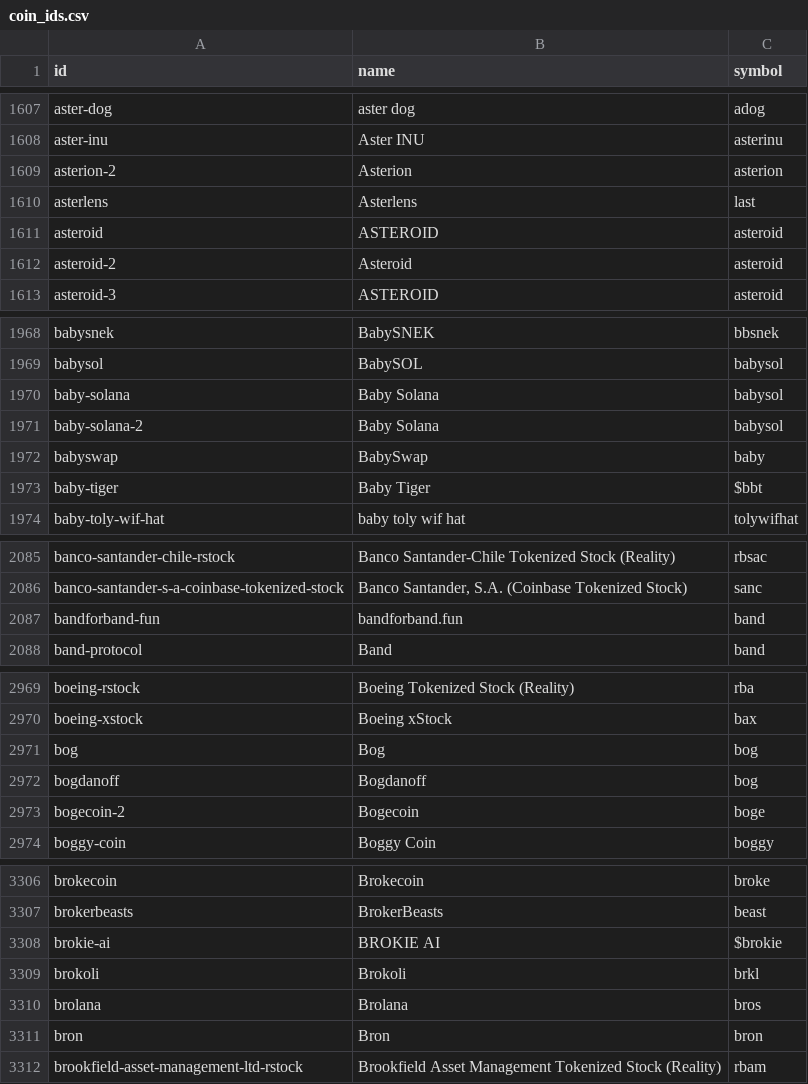
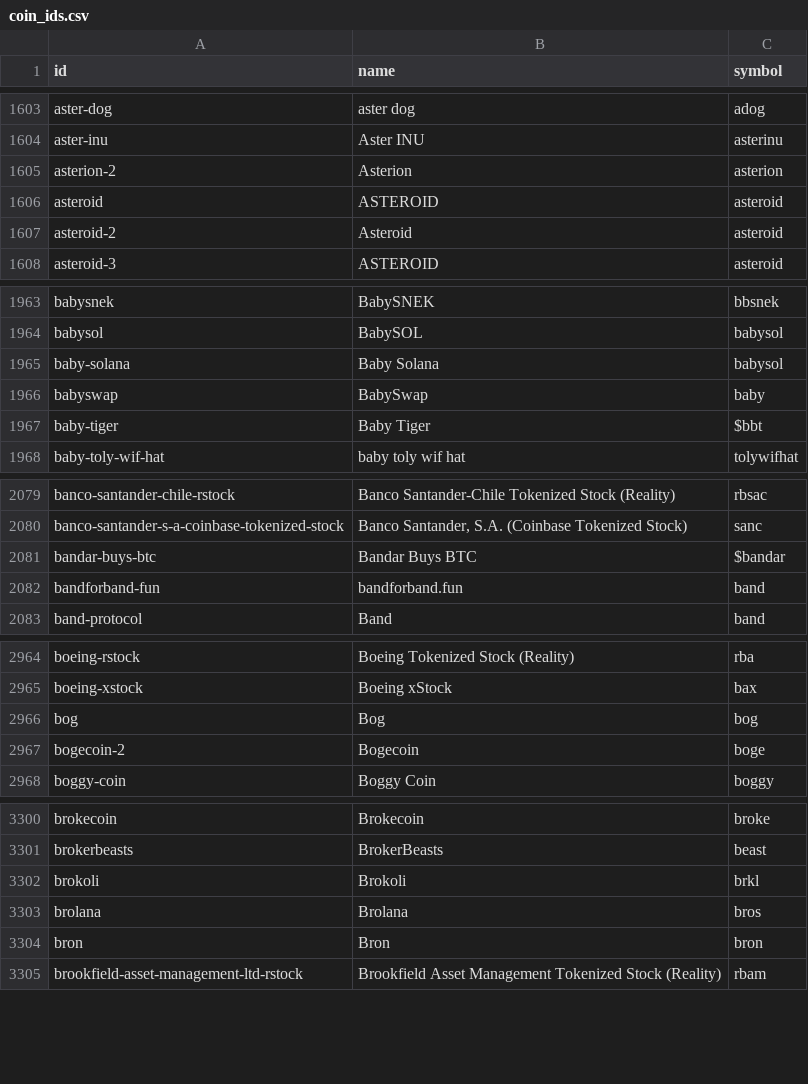
Before and after one commit to sachiew/coingecko-id-map, a CSV file: coin_ids.csv, drawn as a sheet; only a part is shown, gaps mark what is left out; the diff covers the shown part only.

```diff
--- a/coin_ids.csv
+++ b/coin_ids.csv
@@ -1609,3 +1605,2 @@ aster-inu,Aster INU,asterinu
 asterion-2,Asterion,asterion
-asterlens,Asterlens,last
 asteroid,ASTEROID,asteroid
@@ -1970,3 +1965,2 @@ babysol,BabySOL,babysol
 baby-solana,Baby Solana,babysol
-baby-solana-2,Baby Solana,babysol
 babyswap,BabySwap,baby
@@ -2086,2 +2080,3 @@ banco-santander-chile-rstock,Banco Santander-Chile Tokenized Stock (Reality),rbs
 banco-santander-s-a-coinbase-tokenized-stock,"Banco Santander, S.A. (Coinbase Tokenized Stock)",sanc
+bandar-buys-btc,Bandar Buys BTC,$bandar
 bandforband-fun,bandforband.fun,band
@@ -2971,3 +2966,2 @@ boeing-xstock,Boeing xStock,bax
 bog,Bog,bog
-bogdanoff,Bogdanoff,bog
 bogecoin-2,Bogecoin,boge
@@ -3307,3 +3301,2 @@ brokecoin,Brokecoin,broke
 brokerbeasts,BrokerBeasts,beast
-brokie-ai,BROKIE AI,$brokie
 brokoli,Brokoli,brkl
```
Also changed, not shown: 5 added rows and 37 removed rows elsewhere in this file, category_ids.csv, derivative_ids.csv, 2 other files.
